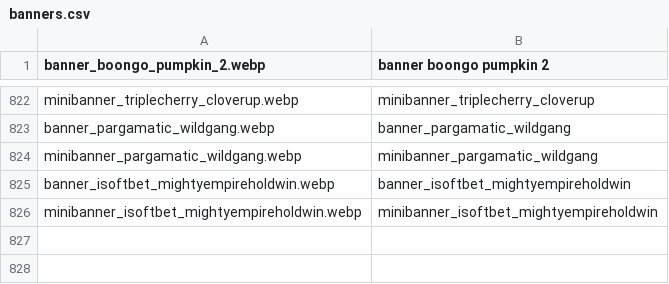
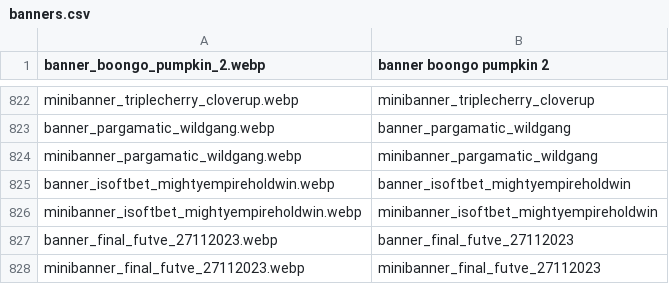
Before and after one commit to tecnodata2015/slots, a CSV file: banners.csv, drawn as a sheet; only a part is shown, gaps mark what is left out; the diff names each change by its address in the sheet, - before the commit and + after, or states it on an @@ line.

Commit message:
actualizacion poro final futve

```diff
--- a/banners.csv
+++ b/banners.csv
+row 827: banner_final_futve_27112023.webp | banner_final_futve_27112023
+row 828: minibanner_final_futve_27112023.webp | minibanner_final_futve_27112023
```
Also changed, not shown: 2 other files.
